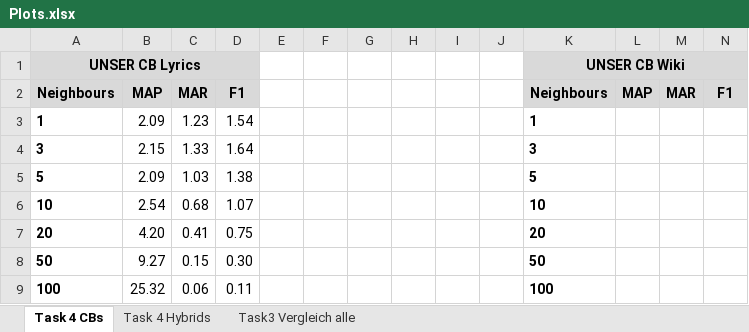
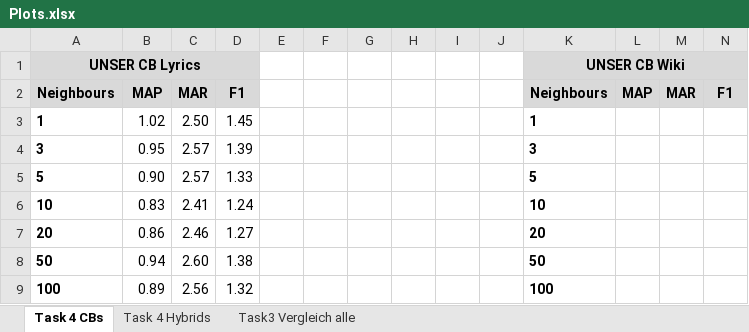
Before and after one commit to JPeer264/recommender-systems, an Excel workbook: Homework2/Plots.xlsx, sheet Task 4 CBs, drawn as a sheet; values as stored, in another font and other column widths than the file's, no borders; charts and pictures not drawn; the diff names each change by its address in the sheet, - before the commit and + after, or states it on an @@ line.

```diff
--- a/Homework2/Plots.xlsx (sheet Task 4 CBs)
+++ b/Homework2/Plots.xlsx (sheet Task 4 CBs)
-B3: 2.09
+B3: 1.02
-C3: 1.23
+C3: 2.50
-D3: 1.54
+D3: 1.45
-B4: 2.15
+B4: 0.95
-C4: 1.33
+C4: 2.57
-D4: 1.64
+D4: 1.39
-B5: 2.09
+B5: 0.90
-C5: 1.03
+C5: 2.57
-D5: 1.38
+D5: 1.33
-B6: 2.54
+B6: 0.83
-C6: 0.68
+C6: 2.41
-D6: 1.07
+D6: 1.24
-B7: 4.20
+B7: 0.86
-C7: 0.41
+C7: 2.46
-D7: 0.75
+D7: 1.27
-B8: 9.27
+B8: 0.94
-C8: 0.15
+C8: 2.60
-D8: 0.30
+D8: 1.38
-B9: 25.32
+B9: 0.89
-C9: 0.06
+C9: 2.56
-D9: 0.11
+D9: 1.32
```
Also changed, not shown: sheet Task3 Vergleich alle, sheet Task 4 Hybrids, charts or pictures.
